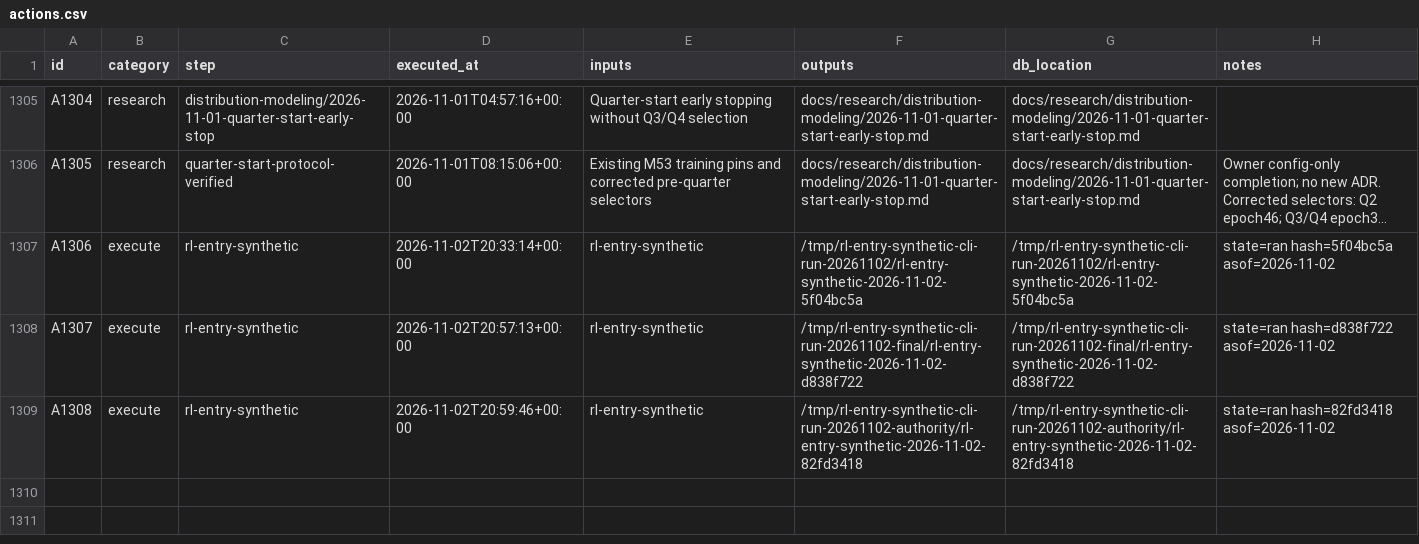
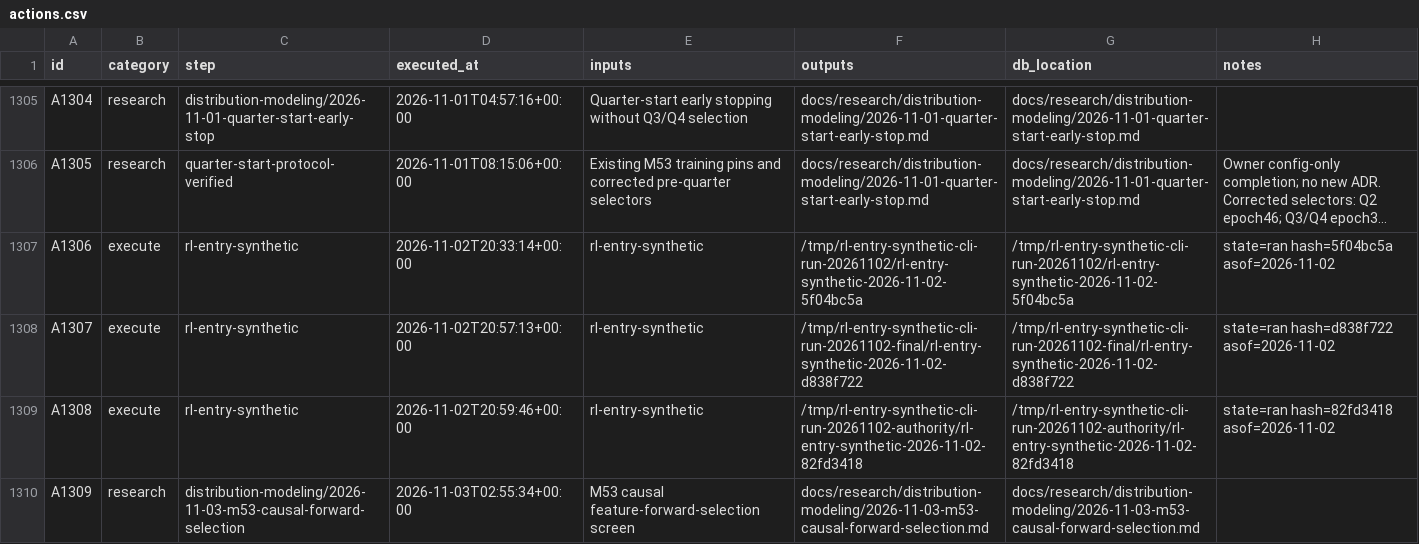
Before and after one commit to gdrusse/dskit, a CSV file: children/index_options/docs/decisioning/actions.csv, drawn as a sheet; only a part is shown, gaps mark what is left out; long unchanged cells end in …; the diff names each change by its address in the sheet, - before the commit and + after, or states it on an @@ line.

```diff
--- a/children/index_options/docs/decisioning/actions.csv
+++ b/children/index_options/docs/decisioning/actions.csv
+row 1310: A1309 | research | distribution-modeling/2026-11-03-m53-causal-forward-selection | 2026-11-03T02:55:34+00:00 | M53 causal feature-forward-selection screen | docs/research/distribution-modeling/2026-11-03-m53-causal-forward-selection.md | docs/research/distribution-modeling/2026-11-03-m53-causal-forward-selection.md
```
Also changed, not shown: 5 other files.
